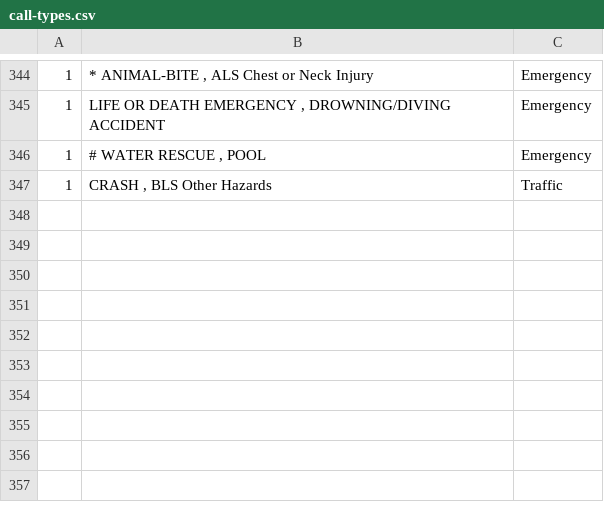
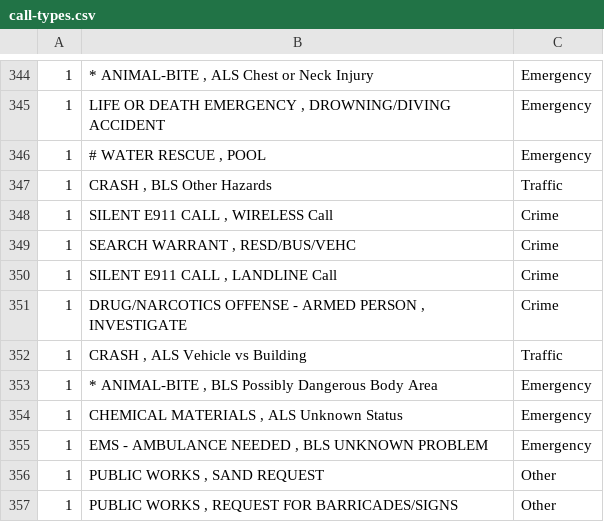
Before and after one commit to npjrva/rva-active-calls, a CSV file: call-types.csv, drawn as a sheet; only a part is shown, gaps mark what is left out; the diff names each change by its address in the sheet, - before the commit and + after, or states it on an @@ line.

Commit message:
Updated call types

```diff
--- a/call-types.csv
+++ b/call-types.csv
+row 348: 1 | SILENT E911 CALL , WIRELESS Call | Crime
+row 349: 1 | SEARCH WARRANT , RESD/BUS/VEHC | Crime
+row 350: 1 | SILENT E911 CALL , LANDLINE Call | Crime
+row 351: 1 | DRUG/NARCOTICS OFFENSE - ARMED PERSON , INVESTIGATE | Crime
+row 352: 1 | CRASH , ALS Vehicle vs Building | Traffic
+row 353: 1 | * ANIMAL-BITE , BLS Possibly Dangerous Body Area | Emergency
+row 354: 1 | CHEMICAL MATERIALS , ALS Unknown Status | Emergency
+row 355: 1 | EMS - AMBULANCE NEEDED , BLS UNKNOWN PROBLEM | Emergency
+row 356: 1 | PUBLIC WORKS , SAND REQUEST | Other
+row 357: 1 | PUBLIC WORKS , REQUEST FOR BARRICADES/SIGNS | Other
```
